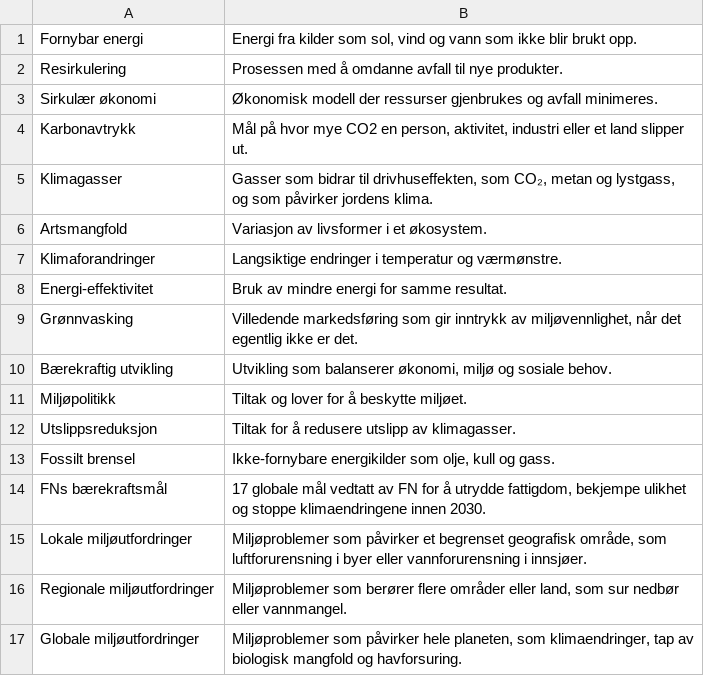
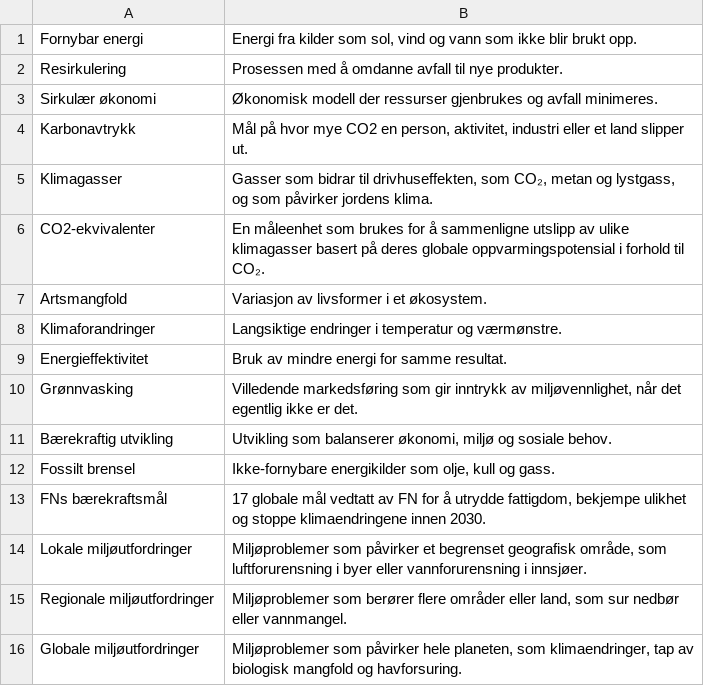
Before and after one commit to tobiasmelbo/flashcards, a CSV file: flashcards/Bærekraft 🌍.csv, drawn as a sheet.

Commit message:
Add files via upload

```diff
--- a/flashcards/Bærekraft 🌍.csv
+++ b/flashcards/Bærekraft 🌍.csv
@@ -5,9 +5,8 @@ Karbonavtrykk;Mål på hvor mye CO2 en person, aktivitet, industri eller et land
 Klimagasser;Gasser som bidrar til drivhuseffekten, som CO₂, metan og lystgass, og som påvirker jordens klima.
+CO2-ekvivalenter;En måleenhet som brukes for å sammenligne utslipp av ulike klimagasser basert på deres globale oppvarmingspotensial i forhold til CO₂.
 Artsmangfold;Variasjon av livsformer i et økosystem.
 Klimaforandringer;Langsiktige endringer i temperatur og værmønstre.
-Energi-effektivitet;Bruk av mindre energi for samme resultat.
+Energieffektivitet;Bruk av mindre energi for samme resultat.
 Grønnvasking;Villedende markedsføring som gir inntrykk av miljøvennlighet, når det egentlig ikke er det.
 Bærekraftig utvikling;Utvikling som balanserer økonomi, miljø og sosiale behov.
-Miljøpolitikk;Tiltak og lover for å beskytte miljøet.
-Utslippsreduksjon;Tiltak for å redusere utslipp av klimagasser.
 Fossilt brensel;Ikke-fornybare energikilder som olje, kull og gass.
```
